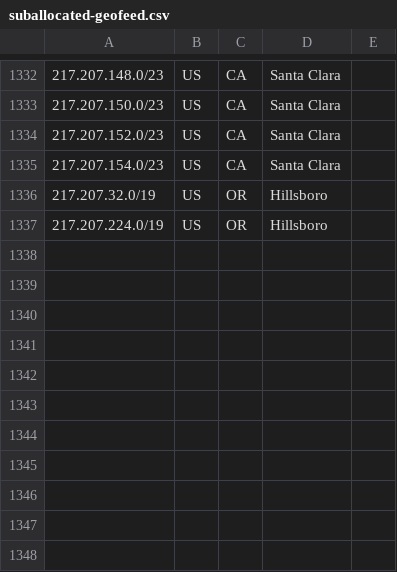
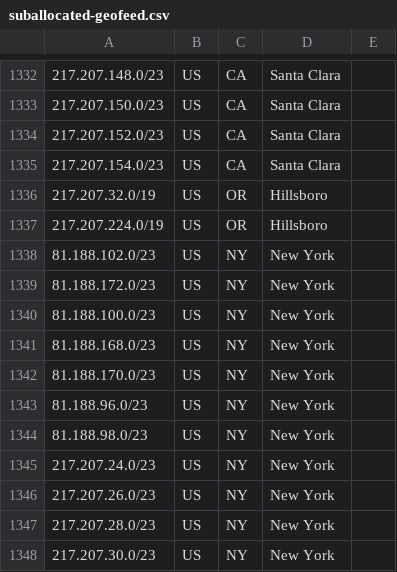
Before and after one commit to code200noc/code200noc.github.io, a CSV file: suballocated-geofeed.csv, drawn as a sheet; only a part is shown, gaps mark what is left out; the diff names each change by its address in the sheet, - before the commit and + after, or states it on an @@ line.

Commit message:
Update suballocated-geofeed.csv

```diff
--- a/suballocated-geofeed.csv
+++ b/suballocated-geofeed.csv
+row 1338: 81.188.102.0/23 | US | NY | New York
+row 1339: 81.188.172.0/23 | US | NY | New York
+row 1340: 81.188.100.0/23 | US | NY | New York
+row 1341: 81.188.168.0/23 | US | NY | New York
+row 1342: 81.188.170.0/23 | US | NY | New York
+row 1343: 81.188.96.0/23 | US | NY | New York
+row 1344: 81.188.98.0/23 | US | NY | New York
+row 1345: 217.207.24.0/23 | US | NY | New York
+row 1346: 217.207.26.0/23 | US | NY | New York
+row 1347: 217.207.28.0/23 | US | NY | New York
+row 1348: 217.207.30.0/23 | US | NY | New York
```
